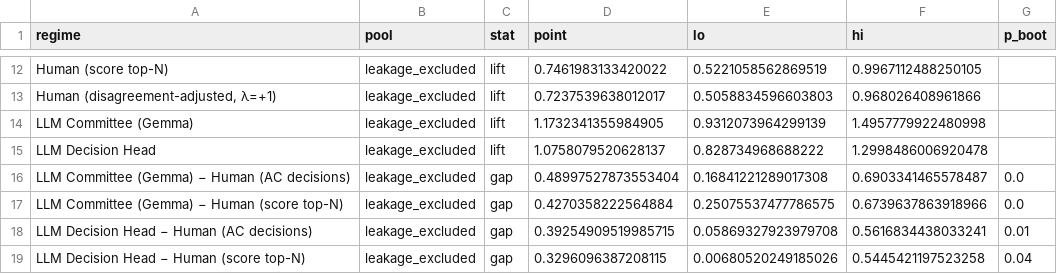
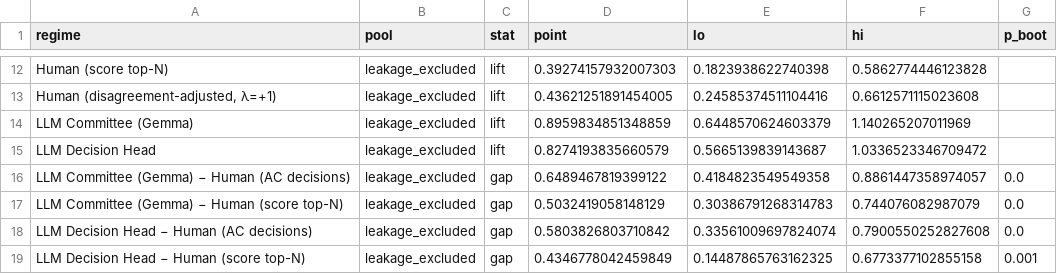
Before and after one commit to kvnalb/CitesBench, a CSV file: outputs/leakage_exclusion_bootstrap_s2_vp.csv, drawn as a sheet; only a part is shown, gaps mark what is left out; the diff covers the shown part only; the diff names each change by its address in the sheet, - before the commit and + after, or states it on an @@ line.

```diff
--- a/outputs/leakage_exclusion_bootstrap_s2_vp.csv
+++ b/outputs/leakage_exclusion_bootstrap_s2_vp.csv
-D12 (point): 0.7461983133420022
+D12 (point): 0.39274157932007303
-E12 (lo): 0.5221058562869519
+E12 (lo): 0.1823938622740398
-F12 (hi): 0.9967112488250105
+F12 (hi): 0.5862774446123828
-D13 (point): 0.7237539638012017
+D13 (point): 0.43621251891454005
-E13 (lo): 0.5058834596603803
+E13 (lo): 0.24585374511104416
-F13 (hi): 0.968026408961866
+F13 (hi): 0.6612571115023608
-D14 (point): 1.1732341355984905
+D14 (point): 0.8959834851348859
-E14 (lo): 0.9312073964299139
+E14 (lo): 0.6448570624603379
-F14 (hi): 1.4957779922480998
+F14 (hi): 1.140265207011969
-D15 (point): 1.0758079520628137
+D15 (point): 0.8274193835660579
-E15 (lo): 0.828734968688222
+E15 (lo): 0.5665139839143687
-F15 (hi): 1.2998486006920478
+F15 (hi): 1.0336523346709472
-D16 (point): 0.48997527873553404
+D16 (point): 0.6489467819399122
-E16 (lo): 0.16841221289017308
+E16 (lo): 0.4184823549549358
-F16 (hi): 0.6903341465578487
+F16 (hi): 0.8861447358974057
-D17 (point): 0.4270358222564884
+D17 (point): 0.5032419058148129
-E17 (lo): 0.25075537477786575
+E17 (lo): 0.30386791268314783
-F17 (hi): 0.6739637863918966
+F17 (hi): 0.744076082987079
-D18 (point): 0.39254909519985715
+D18 (point): 0.5803826803710842
-E18 (lo): 0.05869327923979708
+E18 (lo): 0.33561009697824074
-F18 (hi): 0.5616834438033241
+F18 (hi): 0.7900550252827608
-G18 (p_boot): 0.01
+G18 (p_boot): 0.0
-D19 (point): 0.3296096387208115
+D19 (point): 0.4346778042459849
-E19 (lo): 0.00680520249185026
+E19 (lo): 0.14487865763162325
-F19 (hi): 0.5445421197523258
+F19 (hi): 0.6773377102855158
-G19 (p_boot): 0.04
+G19 (p_boot): 0.001
```
Also changed, not shown: 30 edited cells elsewhere in this file, 1 other file.
